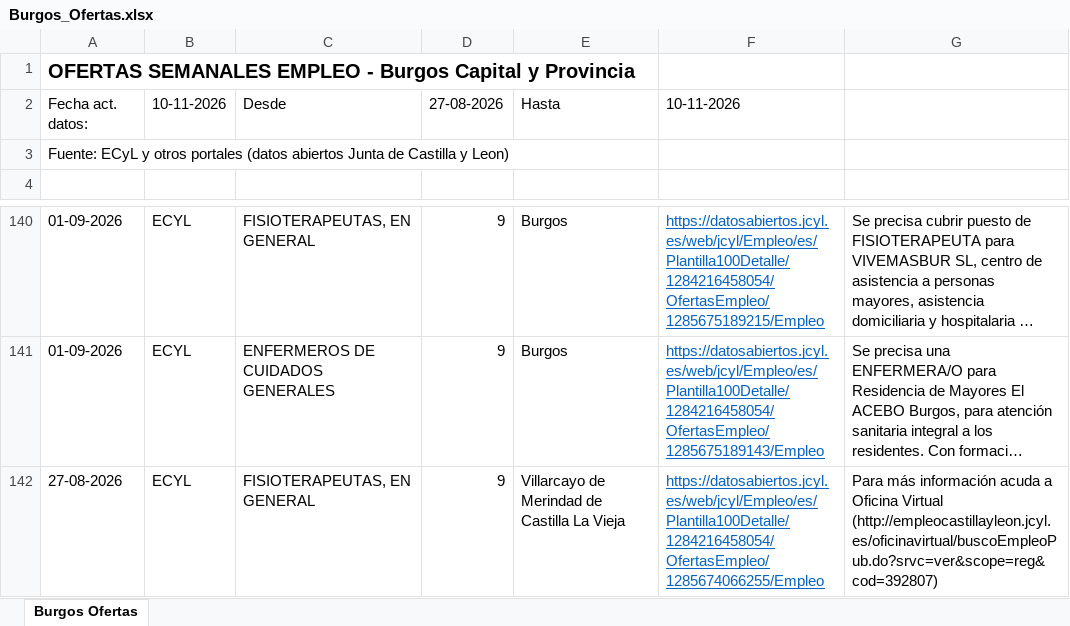
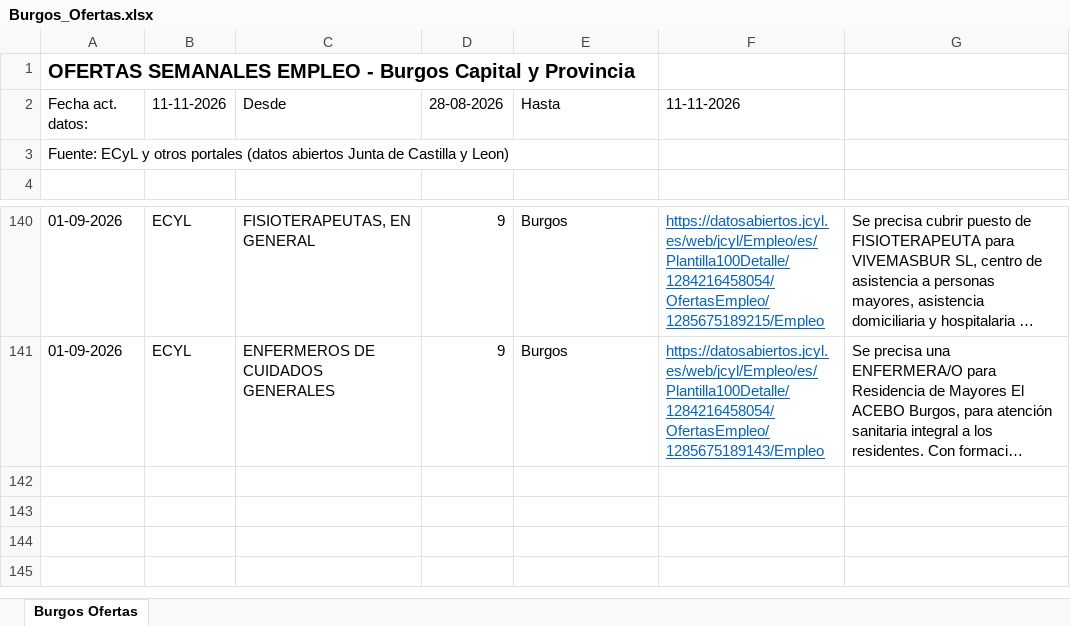
Before and after one commit to chiquiruiz1-hub/ofertas-burgos, an Excel workbook: Burgos_Ofertas.xlsx, sheet Burgos Ofertas, drawn as a sheet; only a part is shown, gaps mark what is left out; long unchanged cells end in …; values as stored, in another font and other column widths than the file's, no borders; the diff names each change by its address in the sheet, - before the commit and + after, or states it on an @@ line.

Commit message:
Ofertas Burgos 2026-11-11

```diff
--- a/Burgos_Ofertas.xlsx (sheet Burgos Ofertas)
+++ b/Burgos_Ofertas.xlsx (sheet Burgos Ofertas)
-B2: 10-11-2026
+B2: 11-11-2026
-D2: 27-08-2026
+D2: 28-08-2026
-F2: 10-11-2026
+F2: 11-11-2026
-row 142: 27-08-2026 | ECYL | FISIOTERAPEUTAS, EN GENERAL | 9 | Villarcayo de Merindad de Castilla La Vieja | https://datosabiertos.jcyl.es/web/jcyl/Empleo/es/Plantilla100Detalle/1284216458054/OfertasEmpleo/1285674066255/Empleo | Para más información acuda a Oficina Virtual (http://empleocastillayleon.jcyl.es/oficinavirtual/buscoEmpleoPub.do?srvc=ver&scope=reg&cod=392807)
```
